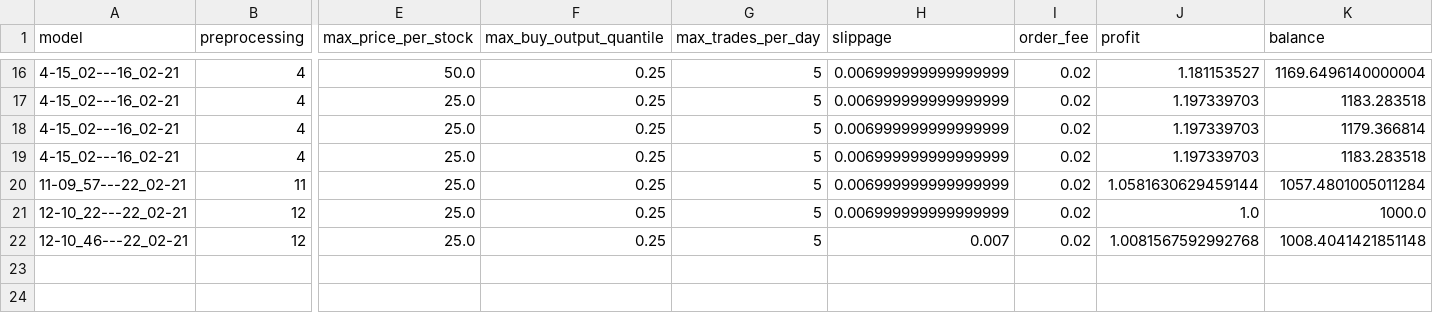
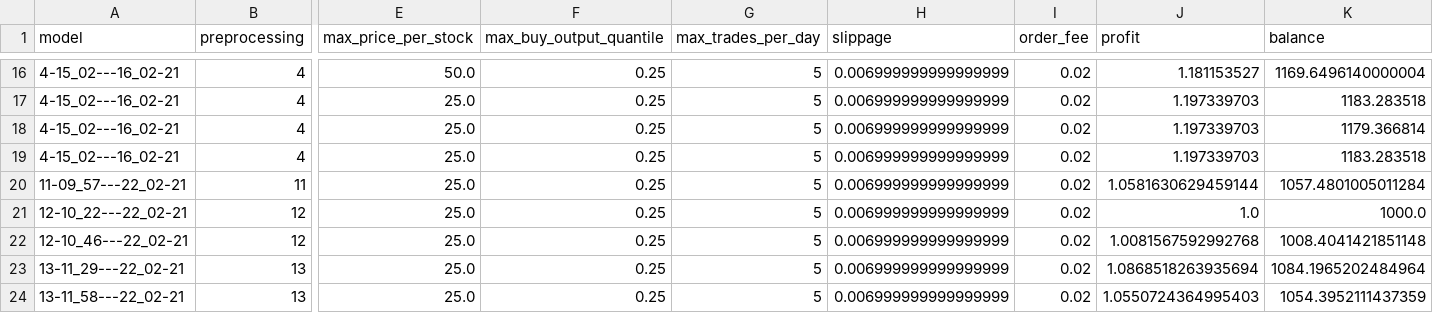
Before and after one commit to lucasfbn/Reddit-Sentiment-Reinforcement-Learning, a CSV file: storage/tracking/eval.csv, drawn as a sheet; only a part is shown, gaps mark what is left out; rows hold the shown columns only; the diff covers the shown part only; the diff names each change by its address in the sheet, - before the commit and + after, or states it on an @@ line.

Commit message:
New data

```diff
--- a/storage/tracking/eval.csv
+++ b/storage/tracking/eval.csv
-H22 (slippage): 0.007
+H22 (slippage): 0.006999999999999999
+row 23: 13-11_29---22_02-21 | 13 | 25.0 | 0.25 | 5 | 0.006999999999999999 | 0.02 | 1.0868518263935694 | 1084.1965202484964
+row 24: 13-11_58---22_02-21 | 13 | 25.0 | 0.25 | 5 | 0.006999999999999999 | 0.02 | 1.0550724364995403 | 1054.3952111437359
```
Also changed, not shown: 3 added rows and 4 edited cells elsewhere in this file, storage/tracking/preprocessing.csv, 4 other files.
